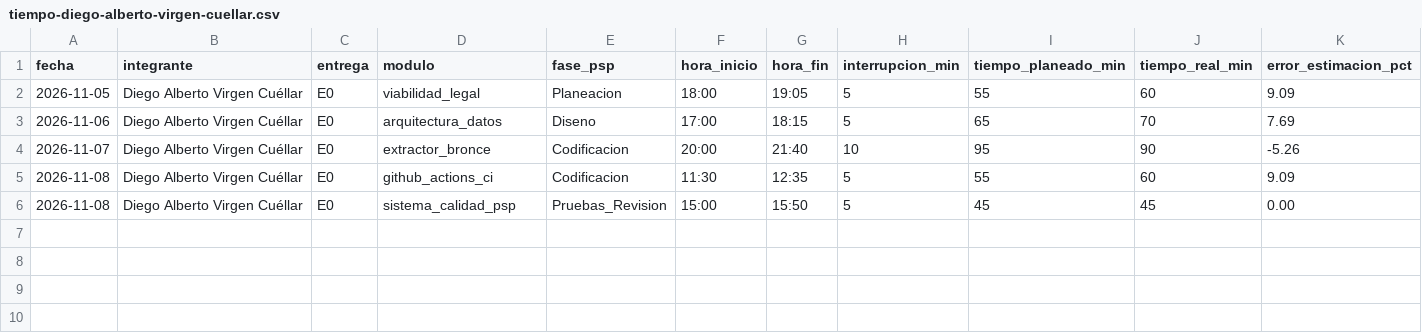
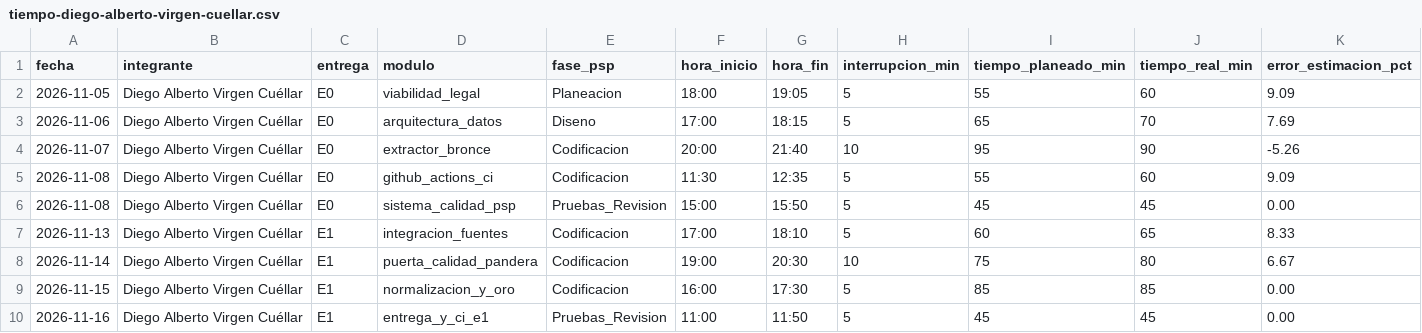
Before and after one commit to 23460366-glitch/observatorio-inmobiliario-tdl, a CSV file: calidad/tiempo-diego-alberto-virgen-cuellar.csv, drawn as a sheet; only a part is shown; rows hold the shown columns only; the diff names each change by its address in the sheet, - before the commit and + after, or states it on an @@ line.

Commit message:
feat(e1): pipeline limpieza estadistica, puerta de calidad Pandera con cuarentena, capas Plata/Oro y relatoria E1

```diff
--- a/calidad/tiempo-diego-alberto-virgen-cuellar.csv
+++ b/calidad/tiempo-diego-alberto-virgen-cuellar.csv
+row 7: 2026-11-13 | Diego Alberto Virgen Cuéllar | E1 | integracion_fuentes | Codificacion | 17:00 | 18:10 | 5 | 60 | 65 | 8.33
+row 8: 2026-11-14 | Diego Alberto Virgen Cuéllar | E1 | puerta_calidad_pandera | Codificacion | 19:00 | 20:30 | 10 | 75 | 80 | 6.67
+row 9: 2026-11-15 | Diego Alberto Virgen Cuéllar | E1 | normalizacion_y_oro | Codificacion | 16:00 | 17:30 | 5 | 85 | 85 | 0.00
+row 10: 2026-11-16 | Diego Alberto Virgen Cuéllar | E1 | entrega_y_ci_e1 | Pruebas_Revision | 11:00 | 11:50 | 5 | 45 | 45 | 0.00
```
Also changed, not shown: calidad/defectos-diego-alberto-virgen-cuellar.csv, calidad/defectos-juan-antonio-ortiz-hinojosa.csv, 21 other files.
